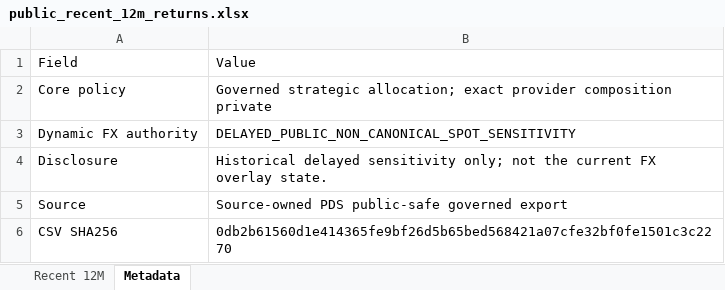
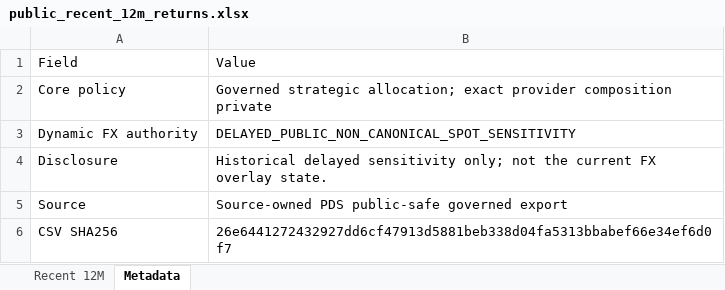
Before and after one commit to slackquant80/slackquant-research, an Excel workbook: public/data/systems/pds/public_recent_12m_returns.xlsx, sheet Metadata, drawn as a sheet; values as stored, in another font and other column widths than the file's, no borders; the diff names each change by its address in the sheet, - before the commit and + after, or states it on an @@ line.

Commit message:
Update PDS public dashboard/state: signal 2026-07, holding through 2026-08

```diff
--- a/public/data/systems/pds/public_recent_12m_returns.xlsx (sheet Metadata)
+++ b/public/data/systems/pds/public_recent_12m_returns.xlsx (sheet Metadata)
-B6: 0db2b61560d1e414365fe9bf26d5b65bed568421a07cfe32bf0fe1501c3c2270
+B6: 26e6441272432927dd6cf47913d5881beb338d04fa5313bbabef66e34ef6d0f7
```
Also changed, not shown: 14 other files.
